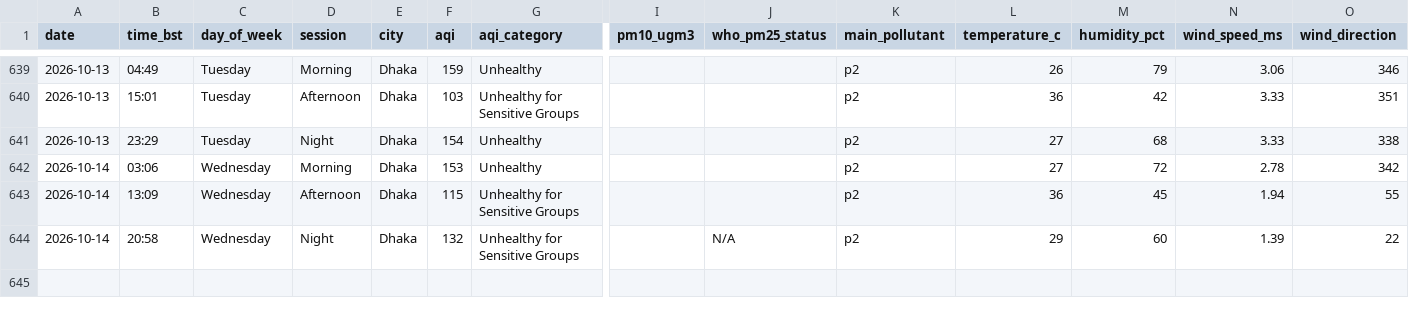
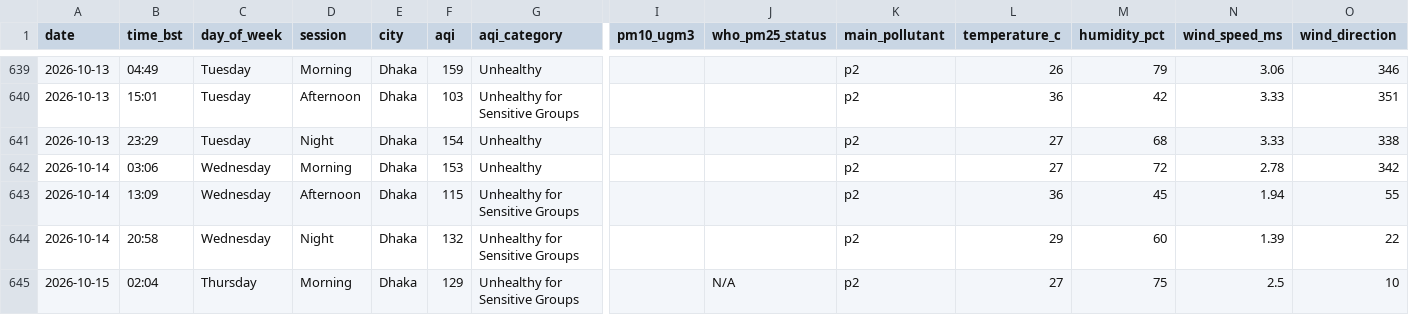
Before and after one commit to tahira489/bangladesh-air-quality, a CSV file: dhaka_air_quality.csv, drawn as a sheet; only a part is shown, gaps mark what is left out; rows hold the shown columns only; the diff names each change by its address in the sheet, - before the commit and + after, or states it on an @@ line.

```diff
--- a/dhaka_air_quality.csv
+++ b/dhaka_air_quality.csv
-J644 (who_pm25_status): N/A
+J644 (who_pm25_status): (empty)
+row 645: 2026-10-15 | 02:04 | Thursday | Morning | Dhaka | 129 | Unhealthy for Sensitive Groups |  | N/A | p2 | 27 | 75 | 2.5 | 10
```
